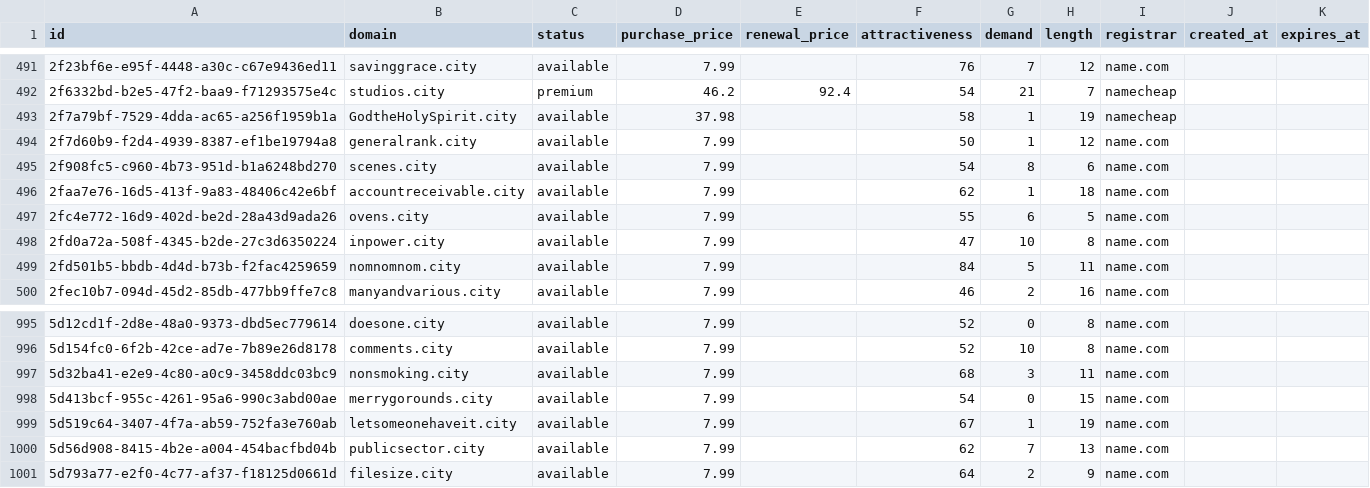
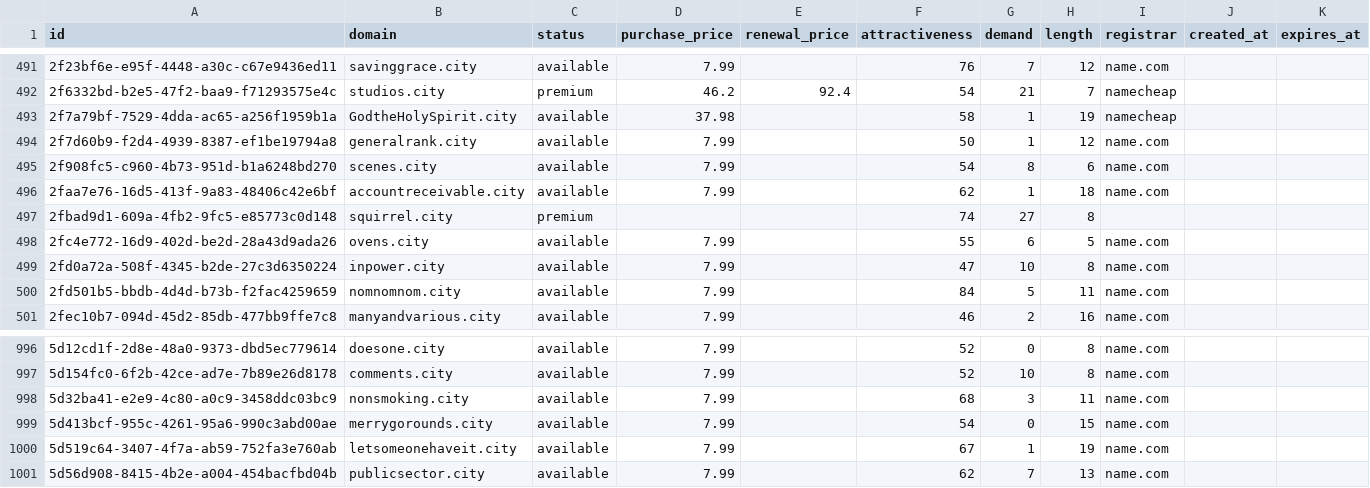
Before and after one commit to UniqueDomains/city-oneword-domains, a CSV file: city.csv, drawn as a sheet; only a part is shown, gaps mark what is left out.

Commit message:
Domains update

```diff
--- a/city.csv
+++ b/city.csv
@@ -496,2 +496,3 @@ id,domain,status,purchase_price,renewal_price,attractiveness,demand,length,regis
 2faa7e76-16d5-413f-9a83-48406c42e6bf,accountreceivable.city,available,7.99,,62,1,18,name.com,,
+2fbad9d1-609a-4fb2-9fc5-e85773c0d148,squirrel.city,premium,,,74,27,8,,,
 2fc4e772-16d9-402d-be2d-28a43d9ada26,ovens.city,available,7.99,,55,6,5,name.com,,
@@ -1000,2 +1001 @@ id,domain,status,purchase_price,renewal_price,attractiveness,demand,length,regis
 5d56d908-8415-4b2e-a004-454bacfbd04b,publicsector.city,available,7.99,,62,7,13,name.com,,
-5d793a77-e2f0-4c77-af37-f18125d0661d,filesize.city,available,7.99,,64,2,9,name.com,,
```
Also changed, not shown: 4 other files.
